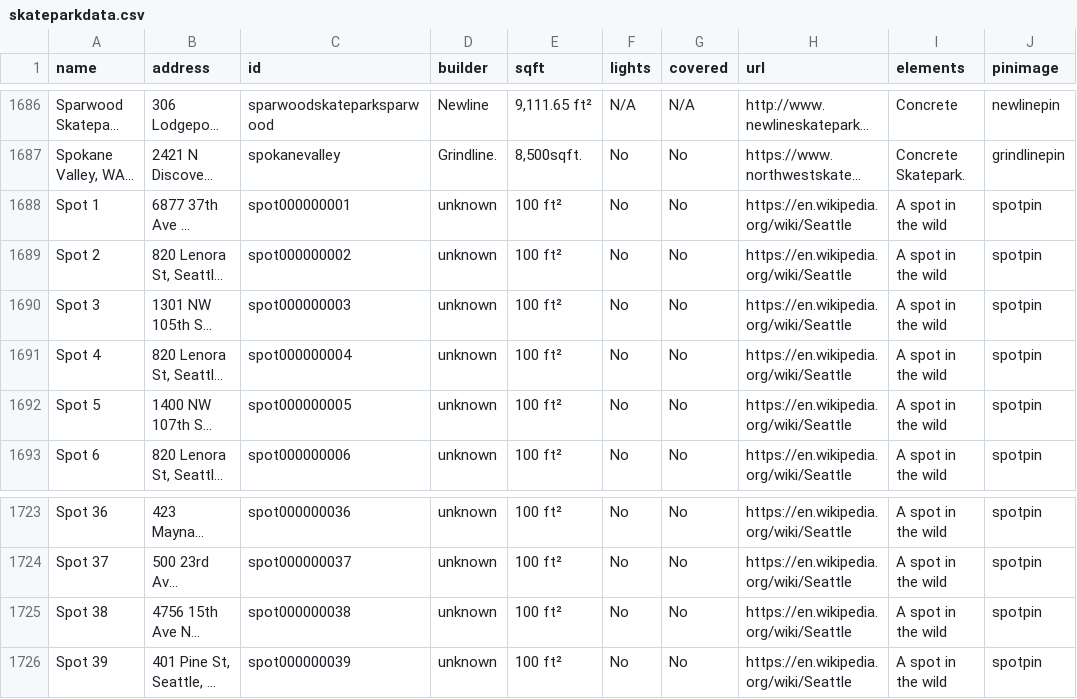
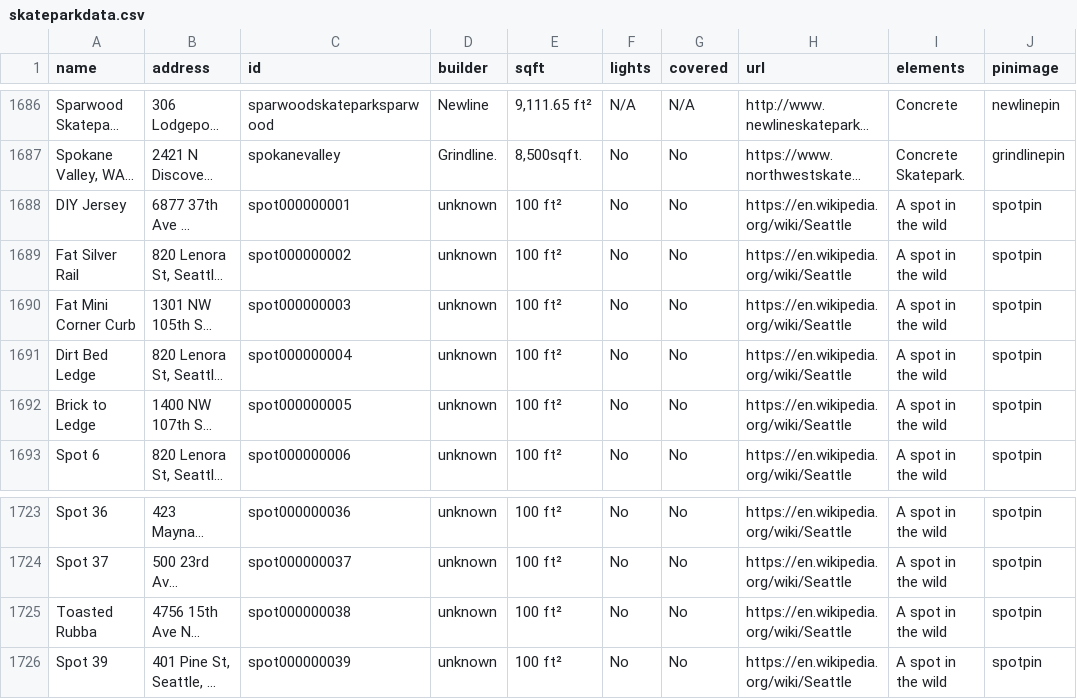
Before and after one commit to jaemzware/skatecreteordie, a CSV file: DATA/skateparkdata.csv, drawn as a sheet; only a part is shown, gaps mark what is left out; long unchanged cells end in …; the diff names each change by its address in the sheet, - before the commit and + after, or states it on an @@ line.

Commit message:
spot renaming

```diff
--- a/DATA/skateparkdata.csv
+++ b/DATA/skateparkdata.csv
-A1688 (name): Spot 1
+A1688 (name): DIY Jersey
-A1689 (name): Spot 2
+A1689 (name): Fat Silver Rail
-A1690 (name): Spot 3
+A1690 (name): Fat Mini Corner Curb
-A1691 (name): Spot 4
+A1691 (name): Dirt Bed Ledge
-A1692 (name): Spot 5
+A1692 (name): Brick to Ledge
-A1725 (name): Spot 38
+A1725 (name): Toasted Rubba
```
Also changed, not shown: 1 other file.
